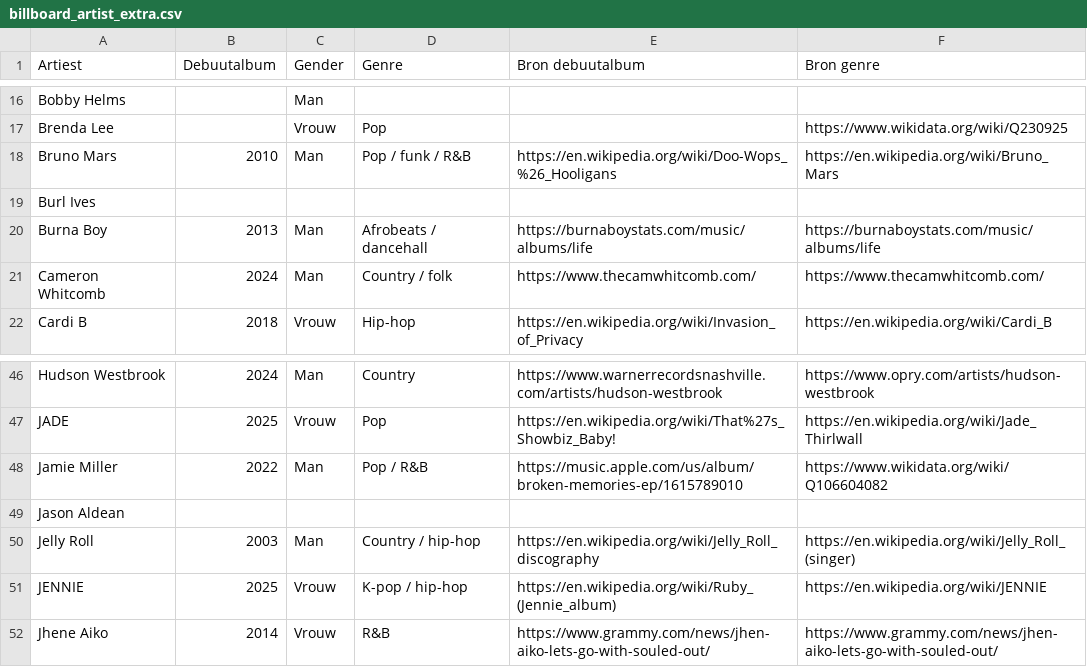
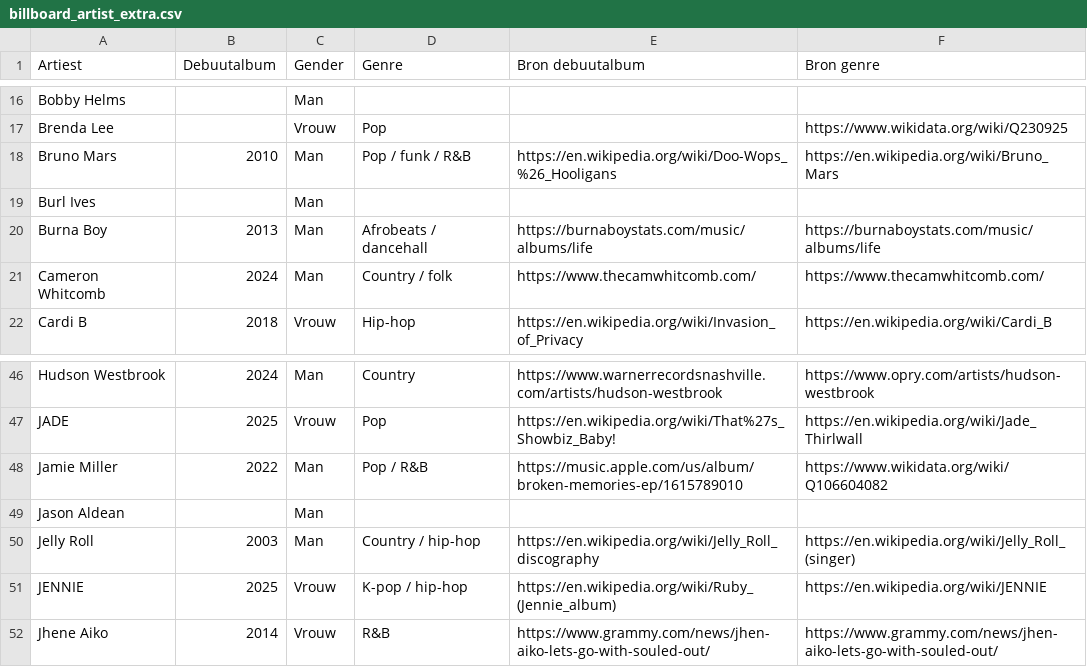
Before and after one commit to seppegoossens99-eng/billboard-hot-100-reversed, a CSV file: billboard_artist_extra.csv, drawn as a sheet; only a part is shown, gaps mark what is left out.

```diff
--- a/billboard_artist_extra.csv
+++ b/billboard_artist_extra.csv
@@ -18,3 +18,3 @@ Brenda Lee,,Vrouw,Pop,,https://www.wikidata.org/wiki/Q230925
 Bruno Mars,2010,Man,Pop / funk / R&B,https://en.wikipedia.org/wiki/Doo-Wops_%26_Hooligans,https://en.wikipedia.org/wiki/Bruno_Mars
-Burl Ives,,,,,
+Burl Ives,,Man,,,
 Burna Boy,2013,Man,Afrobeats / dancehall,https://burnaboystats.com/music/albums/life,https://burnaboystats.com/music/albums/life
@@ -48,3 +48,3 @@ JADE,2025,Vrouw,Pop,https://en.wikipedia.org/wiki/That%27s_Showbiz_Baby!,https:/
 Jamie Miller,2022,Man,Pop / R&B,https://music.apple.com/us/album/broken-memories-ep/1615789010,https://www.wikidata.org/wiki/Q106604082
-Jason Aldean,,,,,
+Jason Aldean,,Man,,,
 Jelly Roll,2003,Man,Country / hip-hop,https://en.wikipedia.org/wiki/Jelly_Roll_discography,https://en.wikipedia.org/wiki/Jelly_Roll_(singer)
```
Also changed, not shown: billboard_artist_profiles.csv, billboard_band_members.csv, 6 other files.
